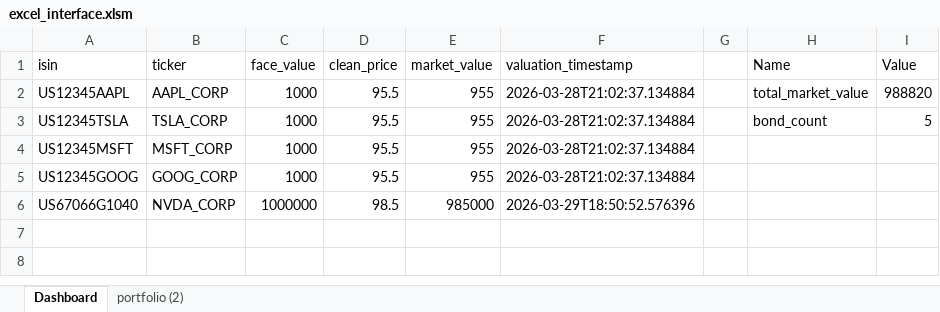
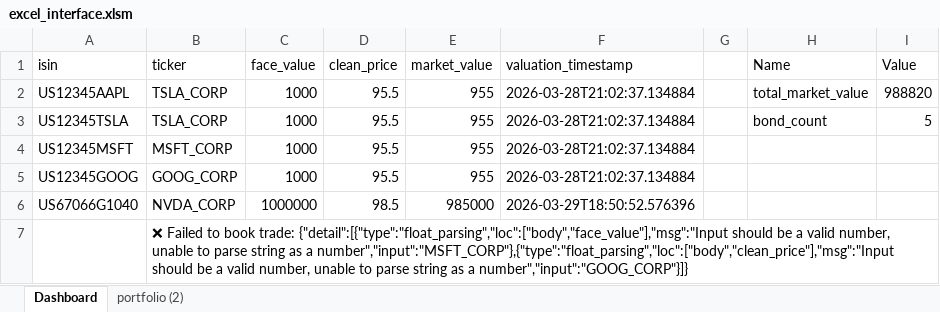
Before and after one commit to MagikMowgli/atlas-bond-pipeline, an Excel workbook: excel_interface.xlsm, sheet Dashboard, drawn as a sheet; values as stored, in another font and other column widths than the file's, no borders; charts and pictures and table styles not drawn; the diff names each change by its address in the sheet, - before the commit and + after, or states it on an @@ line.

Commit message:
hooked up the excel to python

```diff
--- a/excel_interface.xlsm (sheet Dashboard)
+++ b/excel_interface.xlsm (sheet Dashboard)
-B2 (ticker): AAPL_CORP
+B2 (ticker): TSLA_CORP
+row 7:  | ❌ Failed to book trade: {"detail":[{"type":"float_parsing","loc":["body","face_value"],"msg":"Input should be a valid number, unable to parse string as a number","input":"MSFT_CORP"},{"type":"float_parsing","loc":["body","clean_price"],"msg":"Input should be a valid number, unable to parse string as a number","input":"GOOG_CORP"}]}
```
Also changed, not shown: charts or pictures, 2 other files.
